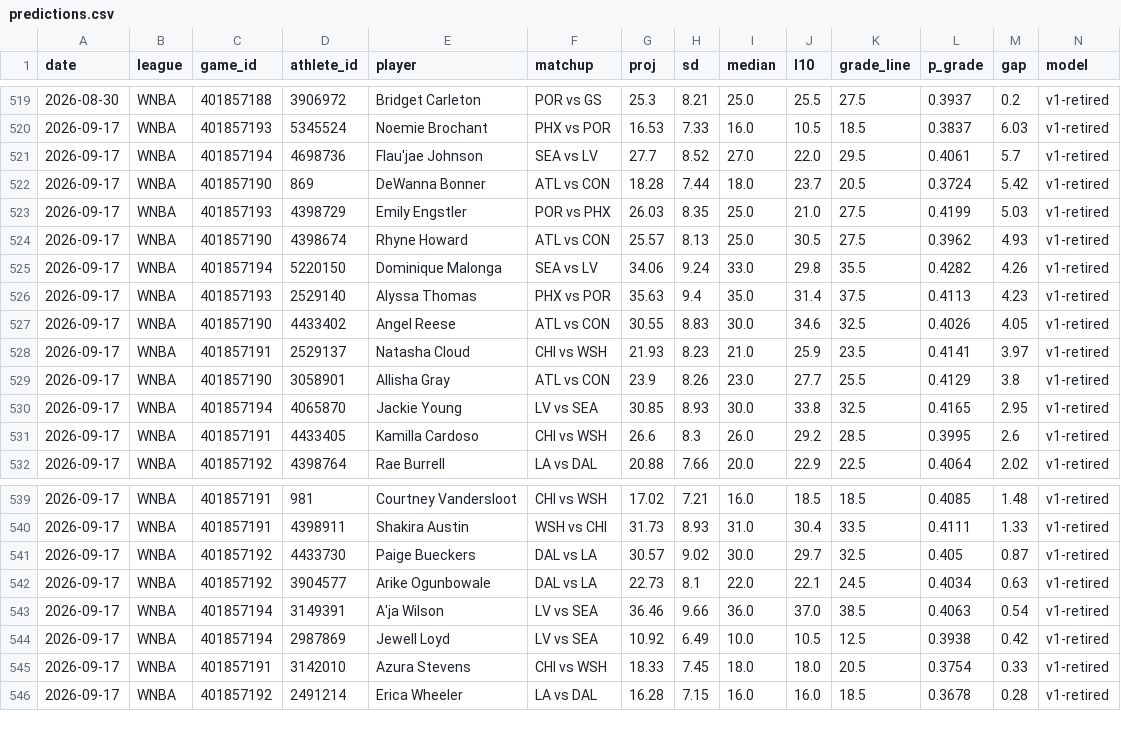
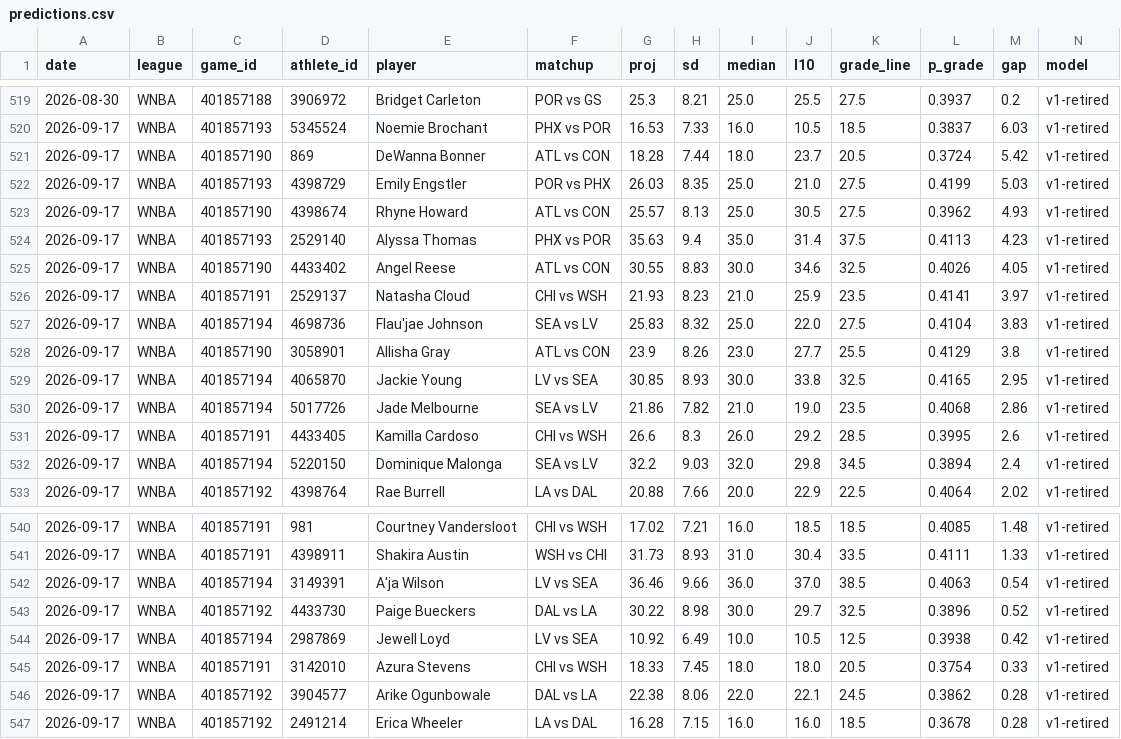
Before and after one commit to azcal/mbm-props, a CSV file: logs/predictions.csv, drawn as a sheet; only a part is shown, gaps mark what is left out; removed rows and columns are numbered as before the commit, all else as after; rows hold the shown columns only; the diff names each change by its address in the sheet, - before the commit and + after, or states it on an @@ line.

```diff
--- a/logs/predictions.csv
+++ b/logs/predictions.csv
-row 521: 2026-09-17 | WNBA | 401857194 | 4698736 | Flau'jae Johnson | SEA vs LV | 27.7 | 8.52 | 27.0 | 22.0 | 29.5 | 0.4061 | 5.7 | v1-retired
-row 525: 2026-09-17 | WNBA | 401857194 | 5220150 | Dominique Malonga | SEA vs LV | 34.06 | 9.24 | 33.0 | 29.8 | 35.5 | 0.4282 | 4.26 | v1-retired
+row 527: 2026-09-17 | WNBA | 401857194 | 4698736 | Flau'jae Johnson | SEA vs LV | 25.83 | 8.32 | 25.0 | 22.0 | 27.5 | 0.4104 | 3.83 | v1-retired
+row 530: 2026-09-17 | WNBA | 401857194 | 5017726 | Jade Melbourne | SEA vs LV | 21.86 | 7.82 | 21.0 | 19.0 | 23.5 | 0.4068 | 2.86 | v1-retired
+row 532: 2026-09-17 | WNBA | 401857194 | 5220150 | Dominique Malonga | SEA vs LV | 32.2 | 9.03 | 32.0 | 29.8 | 34.5 | 0.3894 | 2.4 | v1-retired
-row 541: 2026-09-17 | WNBA | 401857192 | 4433730 | Paige Bueckers | DAL vs LA | 30.57 | 9.02 | 30.0 | 29.7 | 32.5 | 0.405 | 0.87 | v1-retired
-row 542: 2026-09-17 | WNBA | 401857192 | 3904577 | Arike Ogunbowale | DAL vs LA | 22.73 | 8.1 | 22.0 | 22.1 | 24.5 | 0.4034 | 0.63 | v1-retired
+row 543: 2026-09-17 | WNBA | 401857192 | 4433730 | Paige Bueckers | DAL vs LA | 30.22 | 8.98 | 30.0 | 29.7 | 32.5 | 0.3896 | 0.52 | v1-retired
+row 546: 2026-09-17 | WNBA | 401857192 | 3904577 | Arike Ogunbowale | DAL vs LA | 22.38 | 8.06 | 22.0 | 22.1 | 24.5 | 0.3862 | 0.28 | v1-retired
```
Also changed, not shown: logs/injuries.csv, 2 other files.
